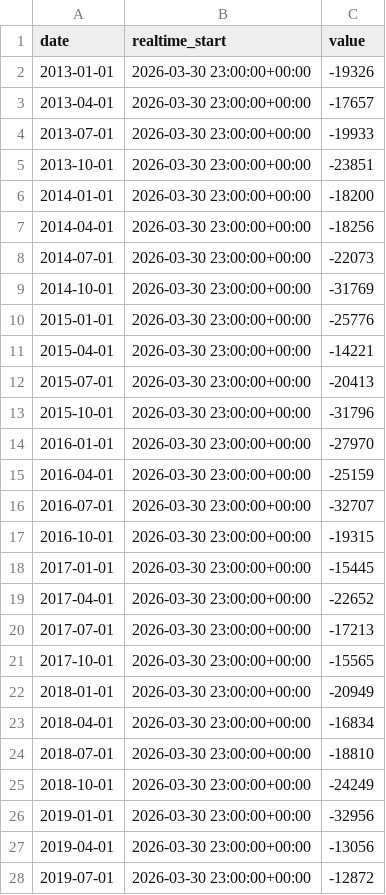
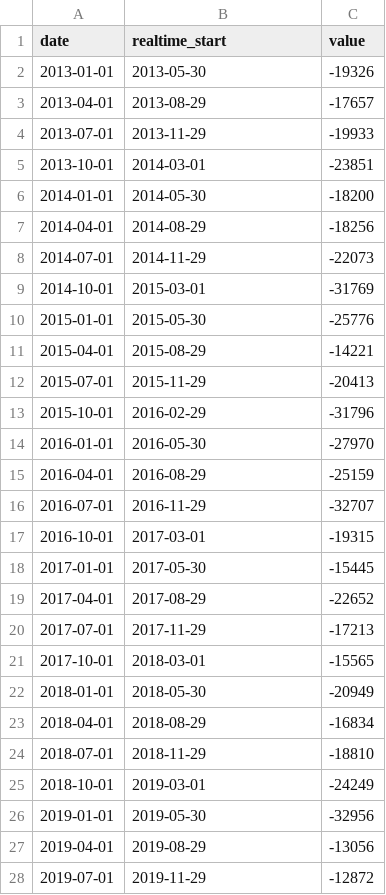
Before and after one commit to SomithaG08/ML_prediction_project, a CSV file: data/raw/macro/UK_current_account.csv, drawn as a sheet; only a part is shown; the diff covers the shown part only.

```diff
--- a/data/raw/macro/UK_current_account.csv
+++ b/data/raw/macro/UK_current_account.csv
@@ -1,28 +1,28 @@
 date,realtime_start,value
-2013-01-01,2026-03-30 23:00:00+00:00,-19326
-2013-04-01,2026-03-30 23:00:00+00:00,-17657
-2013-07-01,2026-03-30 23:00:00+00:00,-19933
-2013-10-01,2026-03-30 23:00:00+00:00,-23851
-2014-01-01,2026-03-30 23:00:00+00:00,-18200
-2014-04-01,2026-03-30 23:00:00+00:00,-18256
-2014-07-01,2026-03-30 23:00:00+00:00,-22073
-2014-10-01,2026-03-30 23:00:00+00:00,-31769
-2015-01-01,2026-03-30 23:00:00+00:00,-25776
-2015-04-01,2026-03-30 23:00:00+00:00,-14221
-2015-07-01,2026-03-30 23:00:00+00:00,-20413
-2015-10-01,2026-03-30 23:00:00+00:00,-31796
-2016-01-01,2026-03-30 23:00:00+00:00,-27970
-2016-04-01,2026-03-30 23:00:00+00:00,-25159
-2016-07-01,2026-03-30 23:00:00+00:00,-32707
-2016-10-01,2026-03-30 23:00:00+00:00,-19315
-2017-01-01,2026-03-30 23:00:00+00:00,-15445
-2017-04-01,2026-03-30 23:00:00+00:00,-22652
-2017-07-01,2026-03-30 23:00:00+00:00,-17213
-2017-10-01,2026-03-30 23:00:00+00:00,-15565
-2018-01-01,2026-03-30 23:00:00+00:00,-20949
-2018-04-01,2026-03-30 23:00:00+00:00,-16834
-2018-07-01,2026-03-30 23:00:00+00:00,-18810
-2018-10-01,2026-03-30 23:00:00+00:00,-24249
-2019-01-01,2026-03-30 23:00:00+00:00,-32956
-2019-04-01,2026-03-30 23:00:00+00:00,-13056
-2019-07-01,2026-03-30 23:00:00+00:00,-12872
+2013-01-01,2013-05-30,-19326
+2013-04-01,2013-08-29,-17657
+2013-07-01,2013-11-29,-19933
+2013-10-01,2014-03-01,-23851
+2014-01-01,2014-05-30,-18200
+2014-04-01,2014-08-29,-18256
+2014-07-01,2014-11-29,-22073
+2014-10-01,2015-03-01,-31769
+2015-01-01,2015-05-30,-25776
+2015-04-01,2015-08-29,-14221
+2015-07-01,2015-11-29,-20413
+2015-10-01,2016-02-29,-31796
+2016-01-01,2016-05-30,-27970
+2016-04-01,2016-08-29,-25159
+2016-07-01,2016-11-29,-32707
+2016-10-01,2017-03-01,-19315
+2017-01-01,2017-05-30,-15445
+2017-04-01,2017-08-29,-22652
+2017-07-01,2017-11-29,-17213
+2017-10-01,2018-03-01,-15565
+2018-01-01,2018-05-30,-20949
+2018-04-01,2018-08-29,-16834
+2018-07-01,2018-11-29,-18810
+2018-10-01,2019-03-01,-24249
+2019-01-01,2019-05-30,-32956
+2019-04-01,2019-08-29,-13056
+2019-07-01,2019-11-29,-12872
```
Also changed, not shown: 25 edited cells elsewhere in this file, data/interim/cpi_panel.csv, data/interim/gdp_panel.csv, 49 other files.
